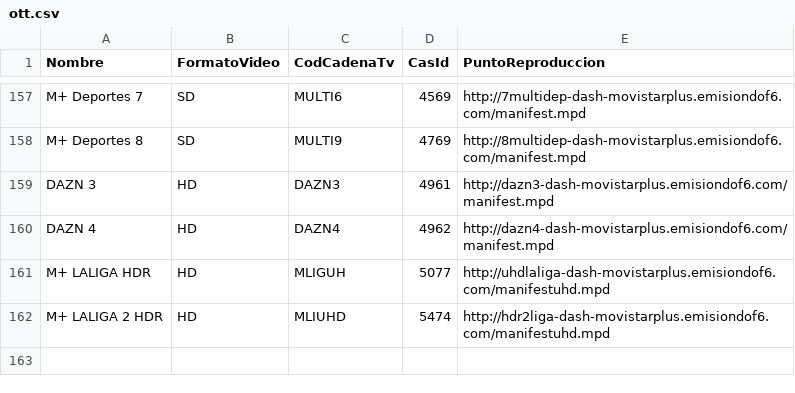
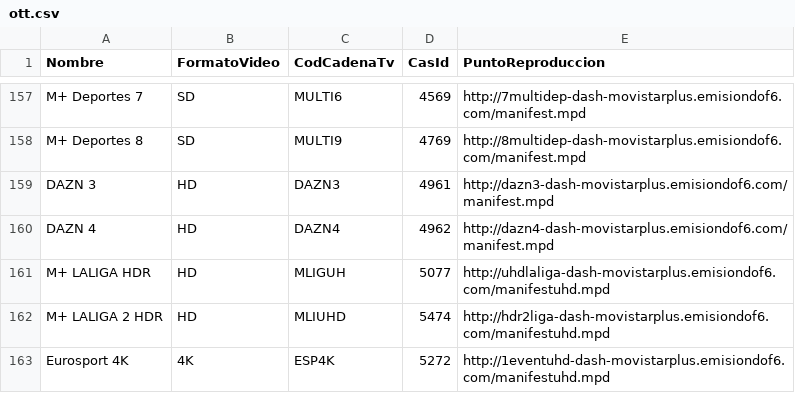
Before and after one commit to 1YZTOOAr/Mfeed, a CSV file: ott.csv, drawn as a sheet; only a part is shown, gaps mark what is left out.

```diff
--- a/ott.csv
+++ b/ott.csv
@@ -162 +162,2 @@ M+ LALIGA HDR,HD,MLIGUH,5077,http://uhdlaliga-dash-movistarplus.emisiondof6.com/
 M+ LALIGA 2 HDR,HD,MLIUHD,5474,http://hdr2liga-dash-movistarplus.emisiondof6.com/manifestuhd.mpd
+Eurosport 4K,4K,ESP4K,5272,http://1eventuhd-dash-movistarplus.emisiondof6.com/manifestuhd.mpd
```
